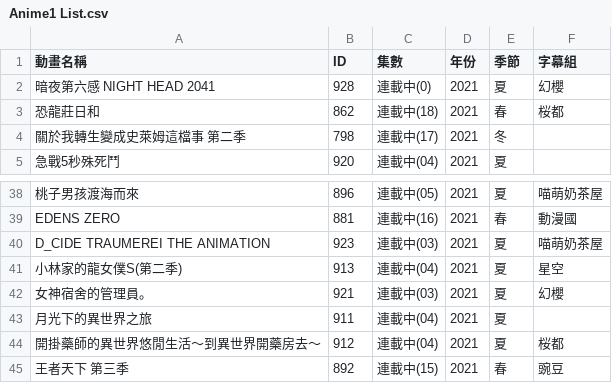
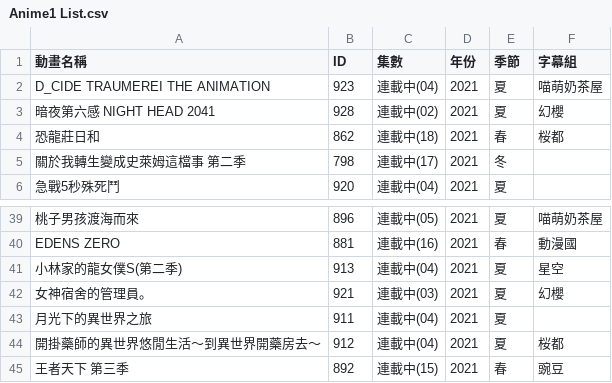
Before and after one commit to HeiTang/Anime1-Data, a CSV file: Anime1 List.csv, drawn as a sheet; only a part is shown, gaps mark what is left out; removed rows and columns are numbered as before the commit, all else as after; the diff names each change by its address in the sheet, - before the commit and + after, or states it on an @@ line.

Commit message:
Doc: Upgrade Anime1 List

```diff
--- a/Anime1 List.csv
+++ b/Anime1 List.csv
+row 2: D_CIDE TRAUMEREI THE ANIMATION | 923 | 連載中(04) | 2021 | 夏 | 喵萌奶茶屋
-C3 (集數): 連載中(0)
+C3 (集數): 連載中(02)
-row 40: D_CIDE TRAUMEREI THE ANIMATION | 923 | 連載中(03) | 2021 | 夏 | 喵萌奶茶屋
```
Also changed, not shown: 1 other file.
